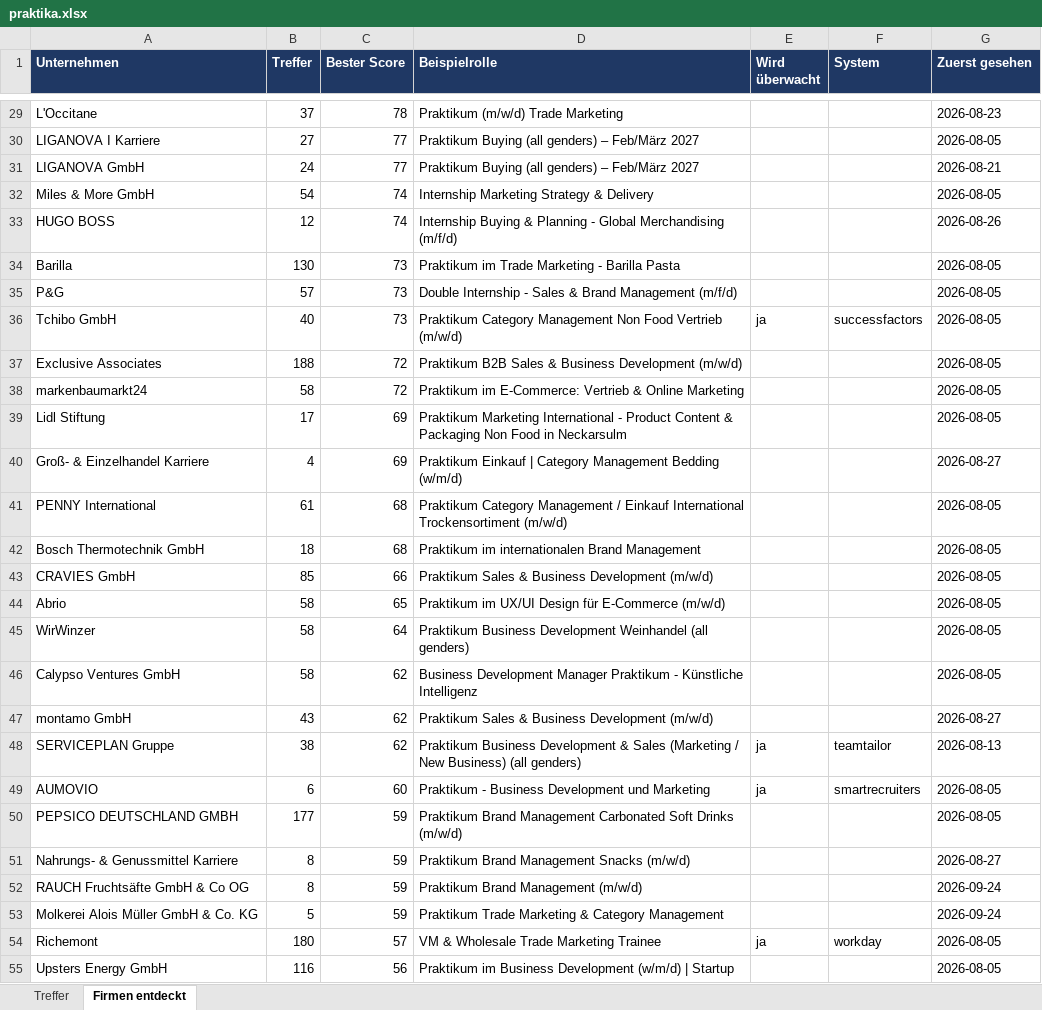
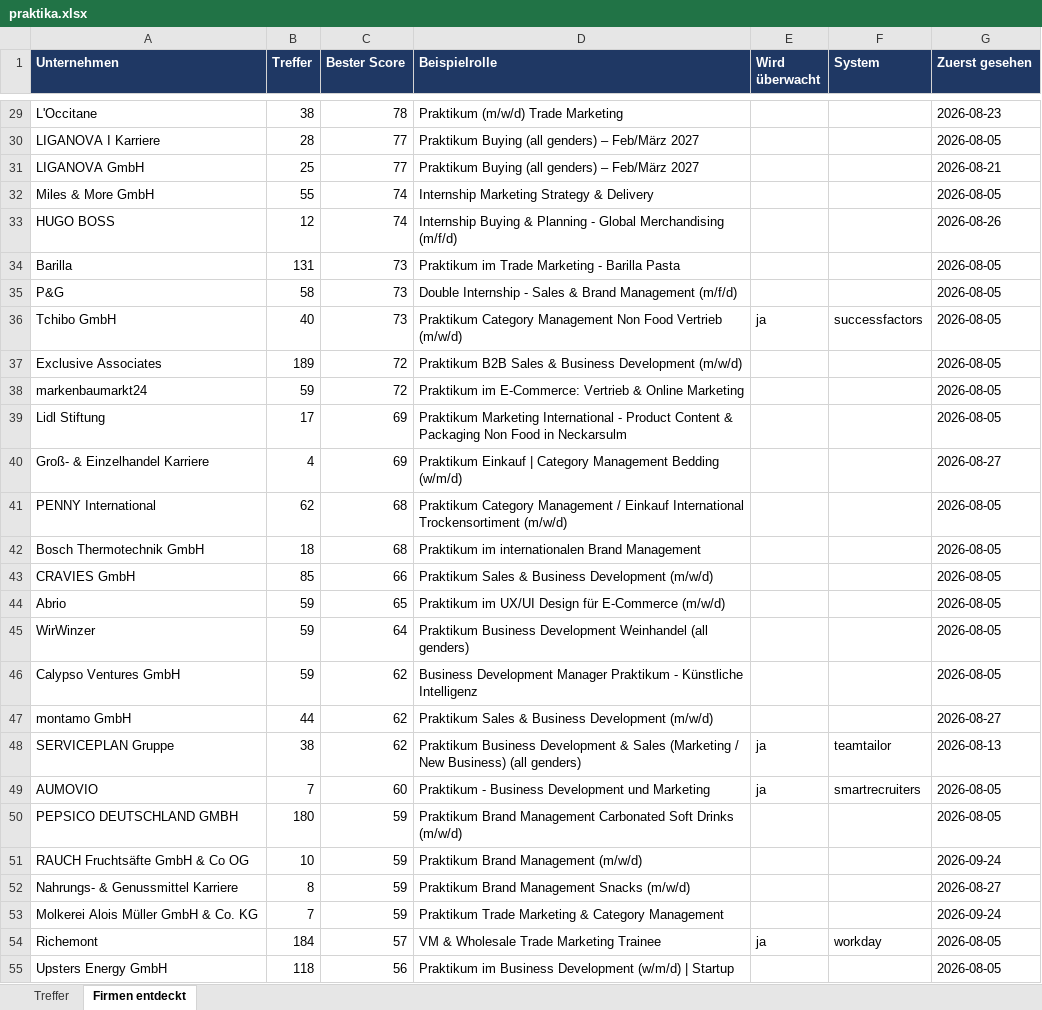
Before and after one commit to MathisKrug/Praktikum-Suchagent, an Excel workbook: docs/praktika.xlsx, sheet Firmen entdeckt, drawn as a sheet; only a part is shown, gaps mark what is left out; values as stored, in another font and other column widths than the file's, no borders; removed rows and columns are numbered as before the commit, all else as after; the diff covers the shown part only; the diff names each change by its address in the sheet, - before the commit and + after, or states it on an @@ line.

```diff
--- a/docs/praktika.xlsx (sheet Firmen entdeckt)
+++ b/docs/praktika.xlsx (sheet Firmen entdeckt)
-B29 (Treffer): 37
+B29 (Treffer): 38
-B30 (Treffer): 27
+B30 (Treffer): 28
-B31 (Treffer): 24
+B31 (Treffer): 25
-B32 (Treffer): 54
+B32 (Treffer): 55
-B34 (Treffer): 130
+B34 (Treffer): 131
-B35 (Treffer): 57
+B35 (Treffer): 58
-B37 (Treffer): 188
+B37 (Treffer): 189
-B38 (Treffer): 58
+B38 (Treffer): 59
-B41 (Treffer): 61
+B41 (Treffer): 62
-B44:B46 (Treffer): 58
+B44:B46 (Treffer): 59
-B47 (Treffer): 43
+B47 (Treffer): 44
-B49 (Treffer): 6
+B49 (Treffer): 7
-B50 (Treffer): 177
+B50 (Treffer): 180
+row 51: RAUCH Fruchtsäfte GmbH & Co OG | 10 | 59 | Praktikum Brand Management (m/w/d) |  |  | 2026-09-24
-row 52: RAUCH Fruchtsäfte GmbH & Co OG | 8 | 59 | Praktikum Brand Management (m/w/d) |  |  | 2026-09-24
-B53 (Treffer): 5
+B53 (Treffer): 7
-B54 (Treffer): 180
+B54 (Treffer): 184
-B55 (Treffer): 116
+B55 (Treffer): 118
```
Also changed, not shown: 1 added row, 1 removed row and 36 edited cells elsewhere in this sheet, sheet Treffer, 2 other files.
